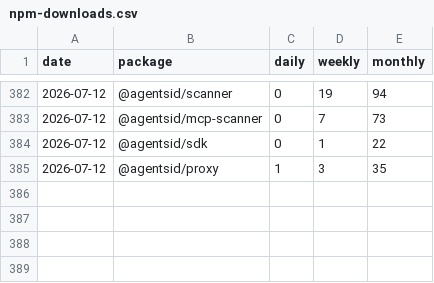
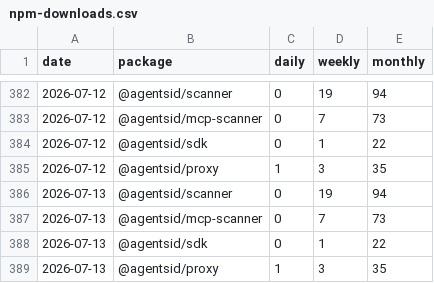
Before and after one commit to AgentsID-dev/agentsid, a CSV file: metrics/npm-downloads.csv, drawn as a sheet; only a part is shown, gaps mark what is left out.

Commit message:
metrics: npm downloads 1/day — 2026-07-13

```diff
--- a/metrics/npm-downloads.csv
+++ b/metrics/npm-downloads.csv
@@ -385 +385,5 @@ date,package,daily,weekly,monthly
 2026-07-12,@agentsid/proxy,1,3,35
+2026-07-13,@agentsid/scanner,0,19,94
+2026-07-13,@agentsid/mcp-scanner,0,7,73
+2026-07-13,@agentsid/sdk,0,1,22
+2026-07-13,@agentsid/proxy,1,3,35
```
Also changed, not shown: 1 other file.
